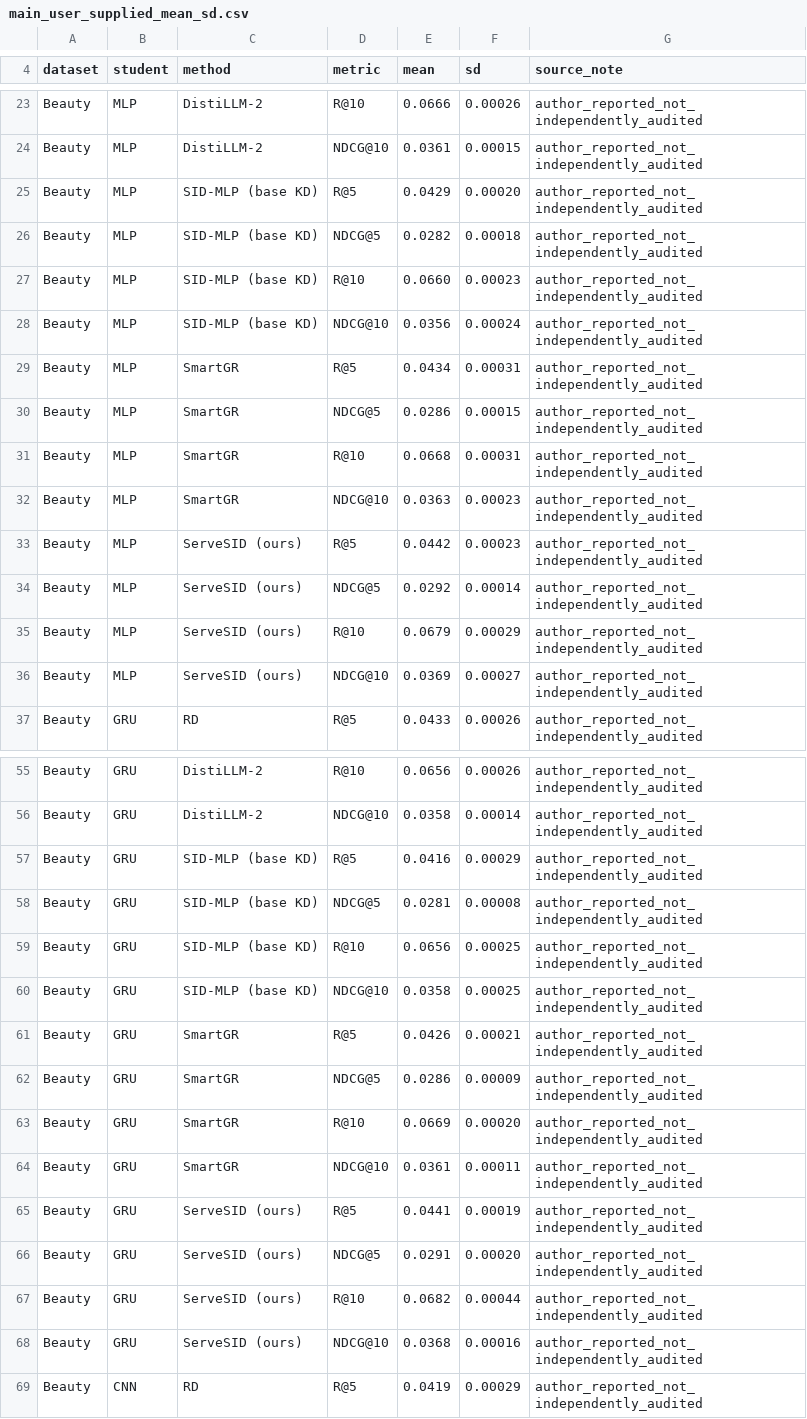
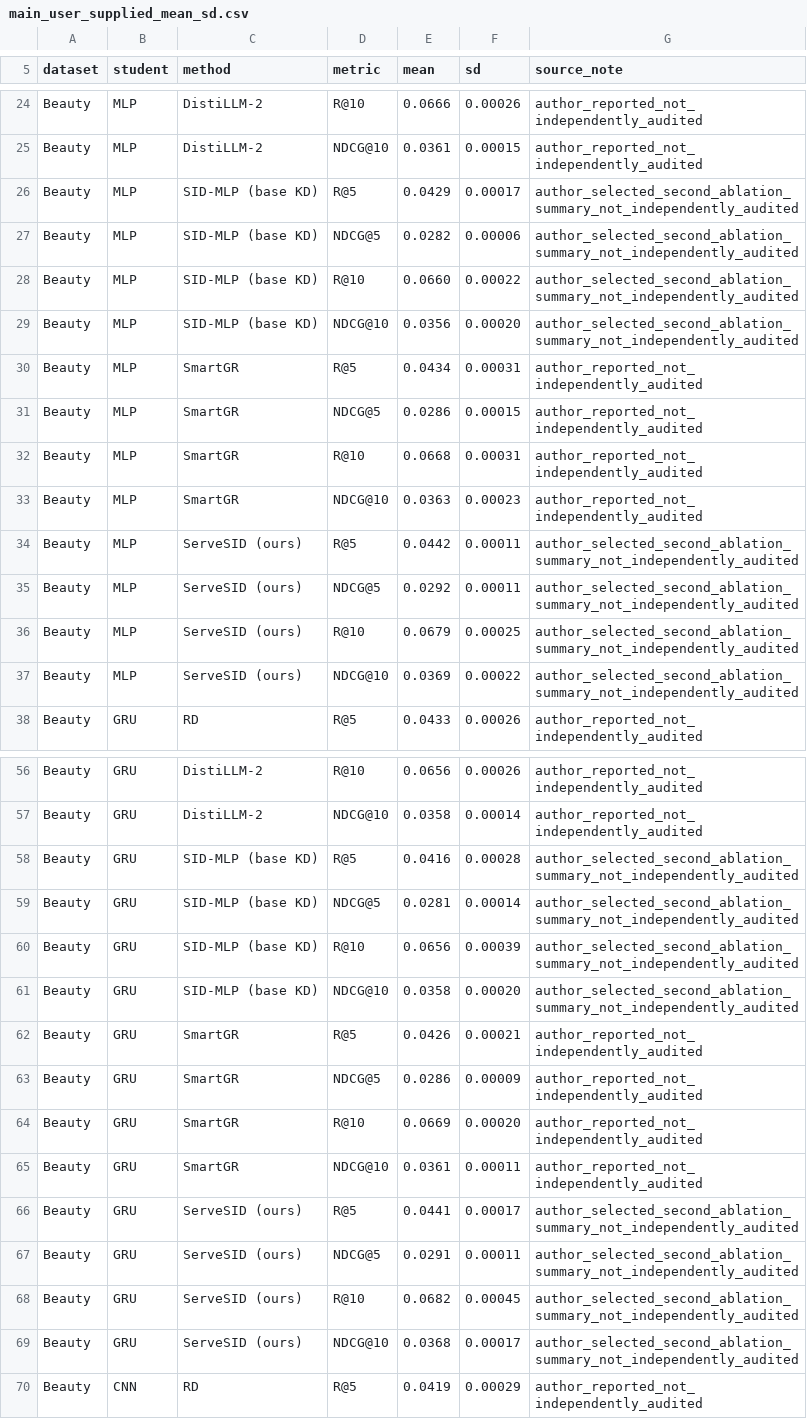
Before and after one commit to zhangfengshi61-del/data, a CSV file: ServeSID-www/data/main_user_supplied_mean_sd.csv, drawn as a sheet; only a part is shown, gaps mark what is left out; the diff covers the shown part only.

Commit message:
Reconcile shared SDs to second source; tighten tables and experimental prose

```diff
--- a/ServeSID-www/data/main_user_supplied_mean_sd.csv
+++ b/ServeSID-www/data/main_user_supplied_mean_sd.csv
@@ -24,6 +25,6 @@ Beauty,MLP,DistiLLM-2,R@10,0.0666,0.00026,author_reported_not_independently_audi
 Beauty,MLP,DistiLLM-2,NDCG@10,0.0361,0.00015,author_reported_not_independently_audited
-Beauty,MLP,SID-MLP (base KD),R@5,0.0429,0.00020,author_reported_not_independently_audited
-Beauty,MLP,SID-MLP (base KD),NDCG@5,0.0282,0.00018,author_reported_not_independently_audited
-Beauty,MLP,SID-MLP (base KD),R@10,0.0660,0.00023,author_reported_not_independently_audited
-Beauty,MLP,SID-MLP (base KD),NDCG@10,0.0356,0.00024,author_reported_not_independently_audited
+Beauty,MLP,SID-MLP (base KD),R@5,0.0429,0.00017,author_selected_second_ablation_summary_not_independently_audited
+Beauty,MLP,SID-MLP (base KD),NDCG@5,0.0282,0.00006,author_selected_second_ablation_summary_not_independently_audited
+Beauty,MLP,SID-MLP (base KD),R@10,0.0660,0.00022,author_selected_second_ablation_summary_not_independently_audited
+Beauty,MLP,SID-MLP (base KD),NDCG@10,0.0356,0.00020,author_selected_second_ablation_summary_not_independently_audited
 Beauty,MLP,SmartGR,R@5,0.0434,0.00031,author_reported_not_independently_audited
@@ -32,6 +33,6 @@ Beauty,MLP,SmartGR,R@10,0.0668,0.00031,author_reported_not_independently_audited
 Beauty,MLP,SmartGR,NDCG@10,0.0363,0.00023,author_reported_not_independently_audited
-Beauty,MLP,ServeSID (ours),R@5,0.0442,0.00023,author_reported_not_independently_audited
-Beauty,MLP,ServeSID (ours),NDCG@5,0.0292,0.00014,author_reported_not_independently_audited
-Beauty,MLP,ServeSID (ours),R@10,0.0679,0.00029,author_reported_not_independently_audited
-Beauty,MLP,ServeSID (ours),NDCG@10,0.0369,0.00027,author_reported_not_independently_audited
+Beauty,MLP,ServeSID (ours),R@5,0.0442,0.00011,author_selected_second_ablation_summary_not_independently_audited
+Beauty,MLP,ServeSID (ours),NDCG@5,0.0292,0.00011,author_selected_second_ablation_summary_not_independently_audited
+Beauty,MLP,ServeSID (ours),R@10,0.0679,0.00025,author_selected_second_ablation_summary_not_independently_audited
+Beauty,MLP,ServeSID (ours),NDCG@10,0.0369,0.00022,author_selected_second_ablation_summary_not_independently_audited
 Beauty,GRU,RD,R@5,0.0433,0.00026,author_reported_not_independently_audited
@@ -56,6 +57,6 @@ Beauty,GRU,DistiLLM-2,R@10,0.0656,0.00026,author_reported_not_independently_audi
 Beauty,GRU,DistiLLM-2,NDCG@10,0.0358,0.00014,author_reported_not_independently_audited
-Beauty,GRU,SID-MLP (base KD),R@5,0.0416,0.00029,author_reported_not_independently_audited
-Beauty,GRU,SID-MLP (base KD),NDCG@5,0.0281,0.00008,author_reported_not_independently_audited
-Beauty,GRU,SID-MLP (base KD),R@10,0.0656,0.00025,author_reported_not_independently_audited
-Beauty,GRU,SID-MLP (base KD),NDCG@10,0.0358,0.00025,author_reported_not_independently_audited
+Beauty,GRU,SID-MLP (base KD),R@5,0.0416,0.00028,author_selected_second_ablation_summary_not_independently_audited
+Beauty,GRU,SID-MLP (base KD),NDCG@5,0.0281,0.00014,author_selected_second_ablation_summary_not_independently_audited
+Beauty,GRU,SID-MLP (base KD),R@10,0.0656,0.00039,author_selected_second_ablation_summary_not_independently_audited
+Beauty,GRU,SID-MLP (base KD),NDCG@10,0.0358,0.00020,author_selected_second_ablation_summary_not_independently_audited
 Beauty,GRU,SmartGR,R@5,0.0426,0.00021,author_reported_not_independently_audited
@@ -64,6 +65,6 @@ Beauty,GRU,SmartGR,R@10,0.0669,0.00020,author_reported_not_independently_audited
 Beauty,GRU,SmartGR,NDCG@10,0.0361,0.00011,author_reported_not_independently_audited
-Beauty,GRU,ServeSID (ours),R@5,0.0441,0.00019,author_reported_not_independently_audited
-Beauty,GRU,ServeSID (ours),NDCG@5,0.0291,0.00020,author_reported_not_independently_audited
-Beauty,GRU,ServeSID (ours),R@10,0.0682,0.00044,author_reported_not_independently_audited
-Beauty,GRU,ServeSID (ours),NDCG@10,0.0368,0.00016,author_reported_not_independently_audited
+Beauty,GRU,ServeSID (ours),R@5,0.0441,0.00017,author_selected_second_ablation_summary_not_independently_audited
+Beauty,GRU,ServeSID (ours),NDCG@5,0.0291,0.00011,author_selected_second_ablation_summary_not_independently_audited
+Beauty,GRU,ServeSID (ours),R@10,0.0682,0.00045,author_selected_second_ablation_summary_not_independently_audited
+Beauty,GRU,ServeSID (ours),NDCG@10,0.0368,0.00017,author_selected_second_ablation_summary_not_independently_audited
 Beauty,CNN,RD,R@5,0.0419,0.00029,author_reported_not_independently_audited
```
Also changed, not shown: 2 added rows, 1 removed row and 109 edited cells elsewhere in this file, 4 other files.
